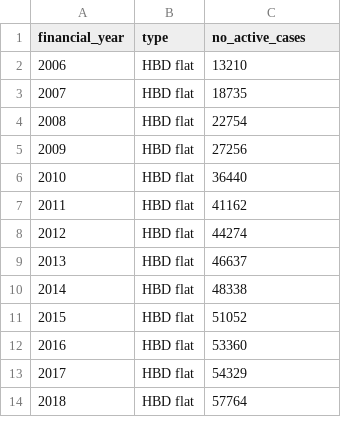
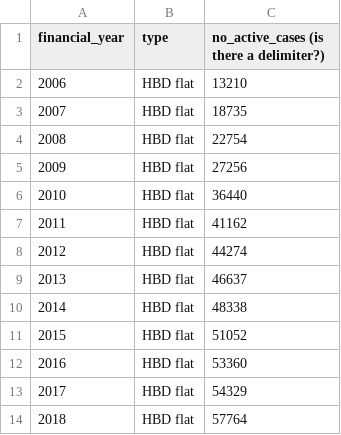
Before and after one commit to Bensonlmx/Data.Gov.Sg-Visualisations-Using-Python-NumPy-Matplotlib, a CSV file: active-cases-of-renting-out-of-flat.csv, drawn as a sheet.

Commit message:
Update active-cases-of-renting-out-of-flat.csv

```diff
--- a/active-cases-of-renting-out-of-flat.csv
+++ b/active-cases-of-renting-out-of-flat.csv
@@ -1,2 +1,2 @@
-financial_year,type,no_active_cases
+financial_year,type,no_active_cases (is there a delimiter?)
 2006,HBD flat,13210
```
